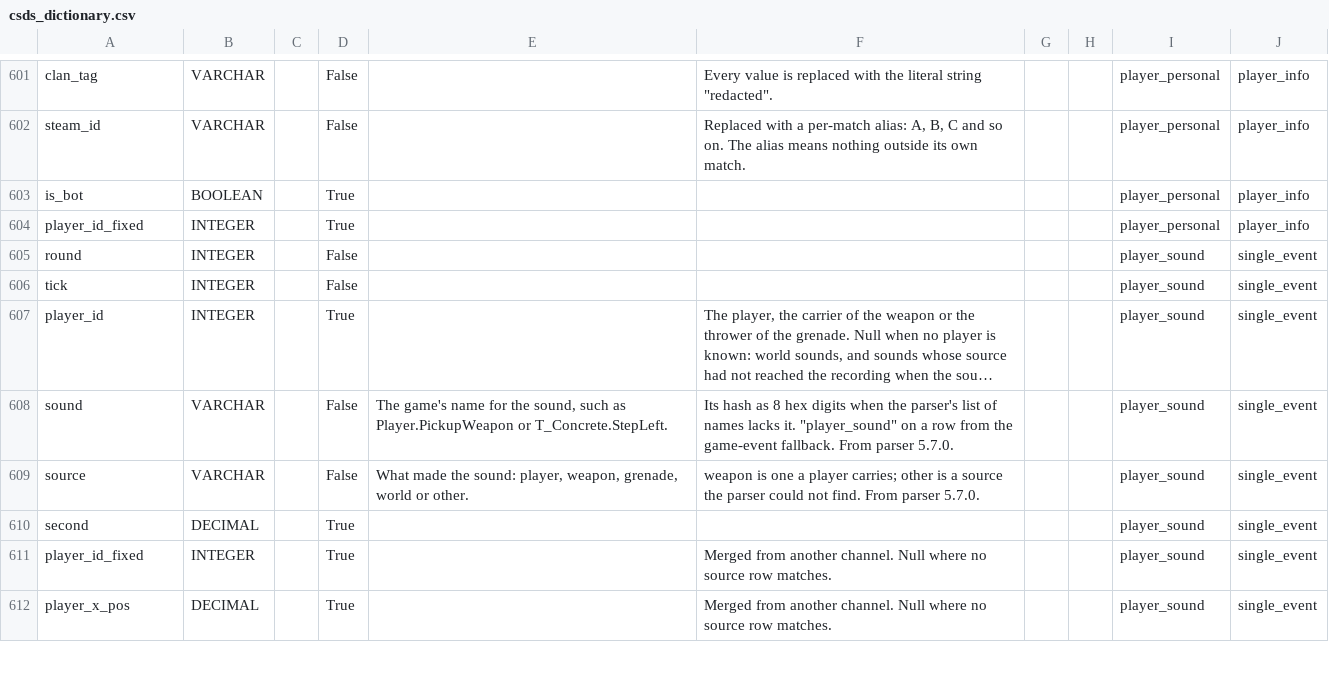
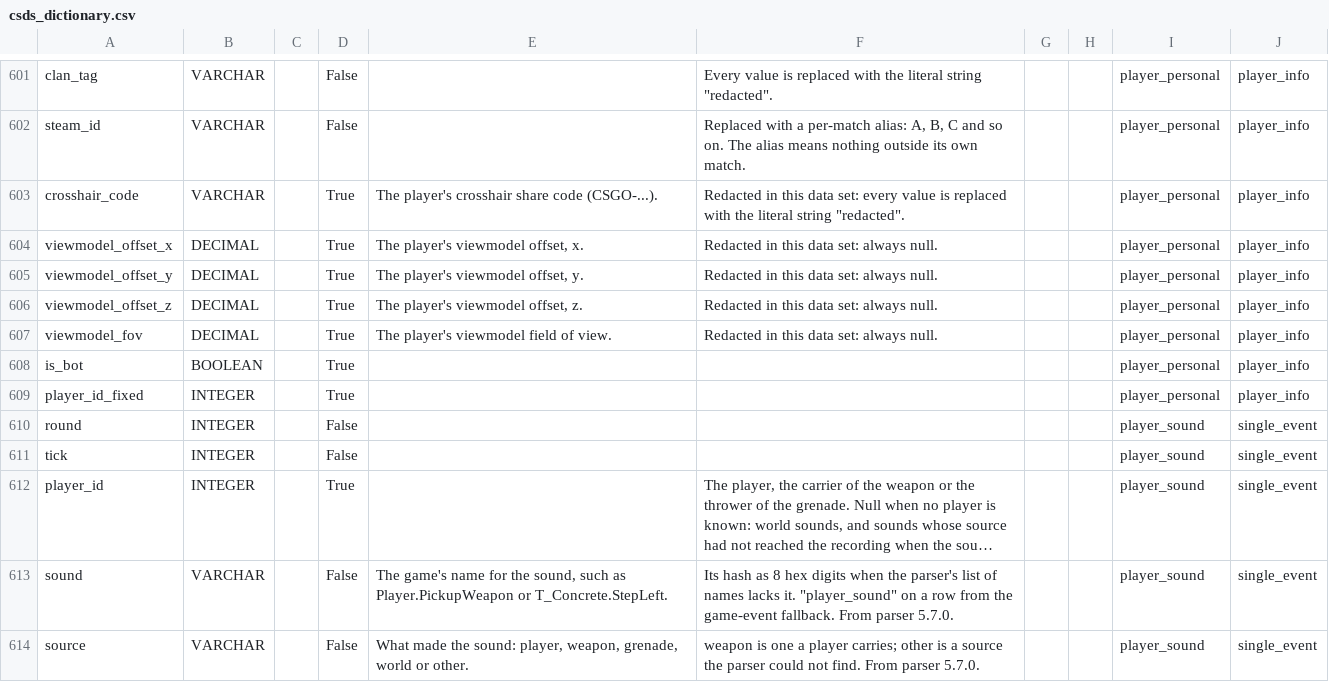
Before and after one commit to pureskillgg/docs, a CSV file: docs/datascience/adx/cs2/csds/assets/csds_dictionary.csv, drawn as a sheet; only a part is shown, gaps mark what is left out; the shorter side is filled out with more unchanged rows; long unchanged cells end in …; the diff names each change by its address in the sheet, - before the commit and + after, or states it on an @@ line.

```diff
--- a/docs/datascience/adx/cs2/csds/assets/csds_dictionary.csv
+++ b/docs/datascience/adx/cs2/csds/assets/csds_dictionary.csv
+row 603: crosshair_code | VARCHAR |  | True | The player's crosshair share code (CSGO-...). | Redacted in this data set: every value is replaced with the literal string "redacted". |  |  | player_personal | player_info
+row 604: viewmodel_offset_x | DECIMAL |  | True | The player's viewmodel offset, x. | Redacted in this data set: always null. |  |  | player_personal | player_info
+row 605: viewmodel_offset_y | DECIMAL |  | True | The player's viewmodel offset, y. | Redacted in this data set: always null. |  |  | player_personal | player_info
+row 606: viewmodel_offset_z | DECIMAL |  | True | The player's viewmodel offset, z. | Redacted in this data set: always null. |  |  | player_personal | player_info
+row 607: viewmodel_fov | DECIMAL |  | True | The player's viewmodel field of view. | Redacted in this data set: always null. |  |  | player_personal | player_info
```
Also changed, not shown: 2 other files.
